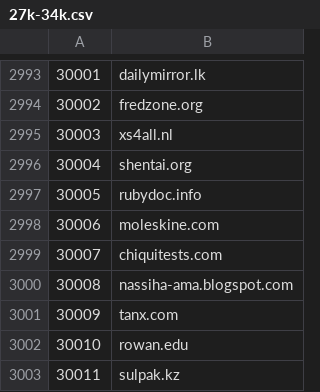
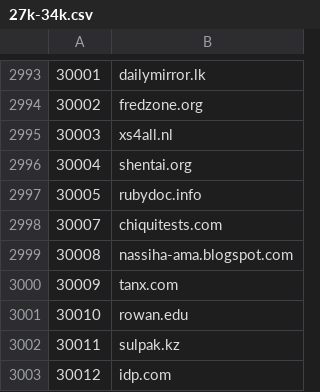
Before and after one commit to cnsuhao/SSOScraping, a CSV file: data/csv/27k-34k.csv, drawn as a sheet; only a part is shown, gaps mark what is left out; the shorter side is filled out with more unchanged rows; the diff names each change by its address in the sheet, - before the commit and + after, or states it on an @@ line.

```diff
--- a/data/csv/27k-34k.csv
+++ b/data/csv/27k-34k.csv
-row 2998: 30006 | moleskine.com
```
Also changed, not shown: data/csv/problems.csv.
